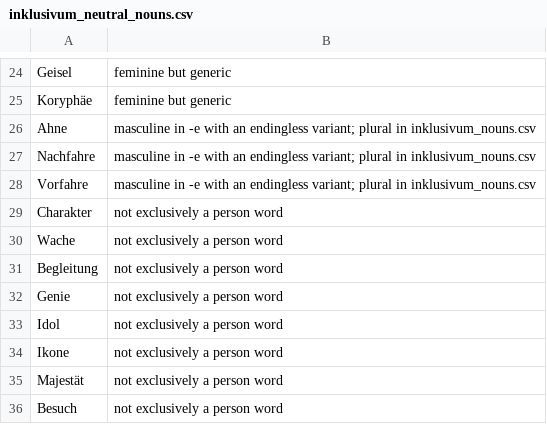
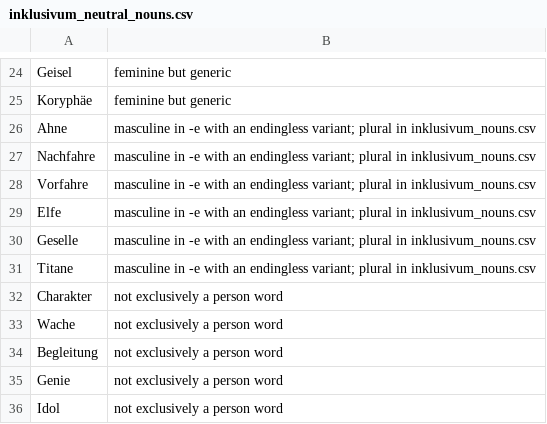
Before and after one commit to witty-works/nlp_api, a CSV file: training_data/de/inklusivum_neutral_nouns.csv, drawn as a sheet; only a part is shown, gaps mark what is left out; the shorter side is filled out with more unchanged rows; the diff names each change by its address in the sheet, - before the commit and + after, or states it on an @@ line.

```diff
--- a/training_data/de/inklusivum_neutral_nouns.csv
+++ b/training_data/de/inklusivum_neutral_nouns.csv
+row 29: Elfe | masculine in -e with an endingless variant; plural in inklusivum_nouns.csv
+row 30: Geselle | masculine in -e with an endingless variant; plural in inklusivum_nouns.csv
+row 31: Titane | masculine in -e with an endingless variant; plural in inklusivum_nouns.csv
```
Also changed, not shown: training_data/de/inklusivum_nouns.csv, 3 other files.
